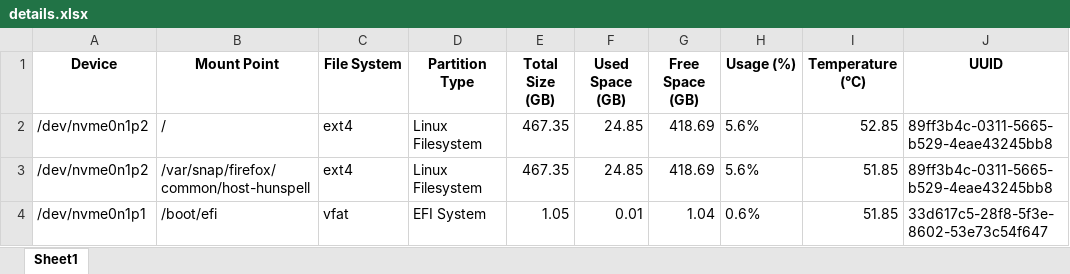
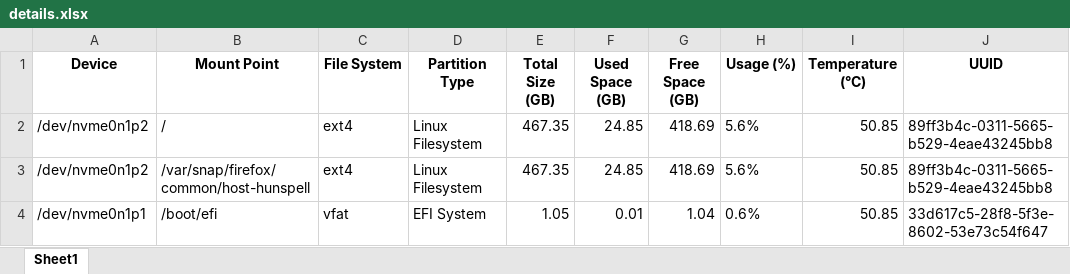
Before and after one commit to piyush-prasoon/storage_testing, an Excel workbook: details.xlsx, sheet Sheet1, drawn as a sheet; values as stored, in another font and other column widths than the file's, no borders; the diff names each change by its address in the sheet, - before the commit and + after, or states it on an @@ line.

```diff
--- a/details.xlsx (sheet Sheet1)
+++ b/details.xlsx (sheet Sheet1)
-I2 (Temperature (°C)): 52.85
+I2 (Temperature (°C)): 50.85
-I3:I4 (Temperature (°C)): 51.85
+I3:I4 (Temperature (°C)): 50.85
```
Also changed, not shown: 2 other files.
